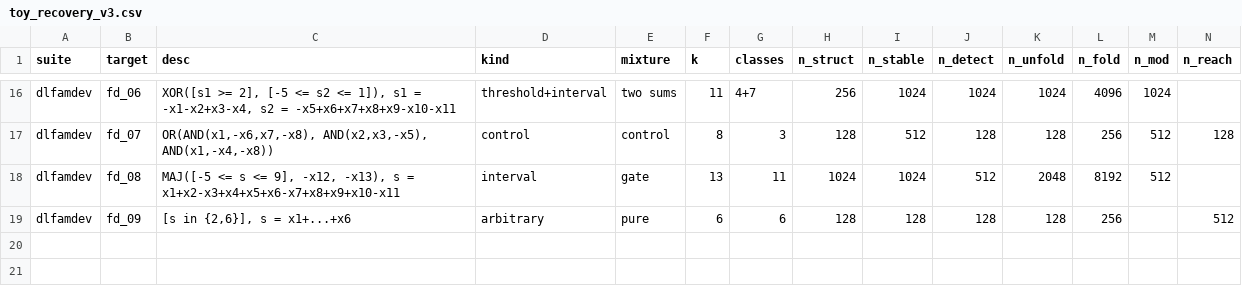
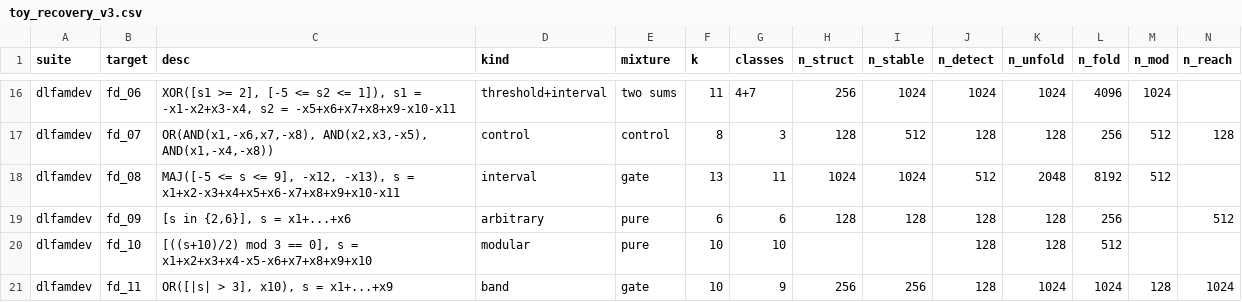
Before and after one commit to kaarelh/AI-works, a CSV file: gd-circuit-growth/study/part10/interp/tables/toy_recovery_v3.csv, drawn as a sheet; only a part is shown, gaps mark what is left out; rows hold the shown columns only; the diff names each change by its address in the sheet, - before the commit and + after, or states it on an @@ line.

```diff
--- a/gd-circuit-growth/study/part10/interp/tables/toy_recovery_v3.csv
+++ b/gd-circuit-growth/study/part10/interp/tables/toy_recovery_v3.csv
+row 20: dlfamdev | fd_10 | [((s+10)/2) mod 3 == 0], s = x1+x2+x3+x4-x5-x6+x7+x8+x9+x10 | modular | pure | 10 | 10 |  |  | 128 | 128 | 512
+row 21: dlfamdev | fd_11 | OR([|s| > 3], x10), s = x1+...+x9 | band | gate | 10 | 9 | 256 | 256 | 128 | 1024 | 1024 | 128 | 1024
```
Also changed, not shown: gd-circuit-growth/study/part10/interp/tables/toy_below_discovery.csv, gd-circuit-growth/study/part10/interp/tables/toy_failures.csv, 36 other files.
